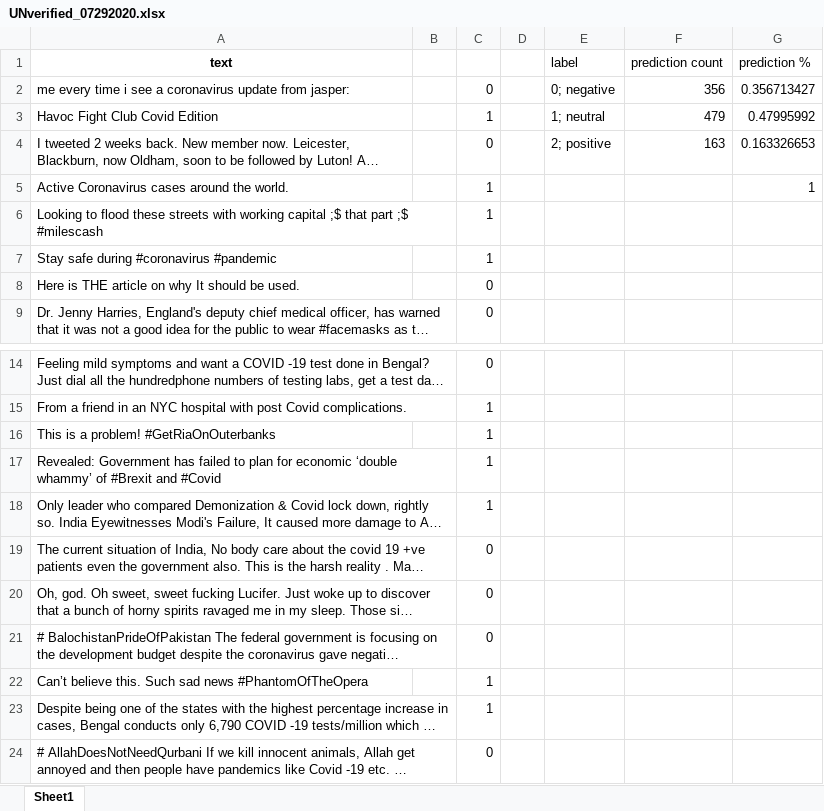
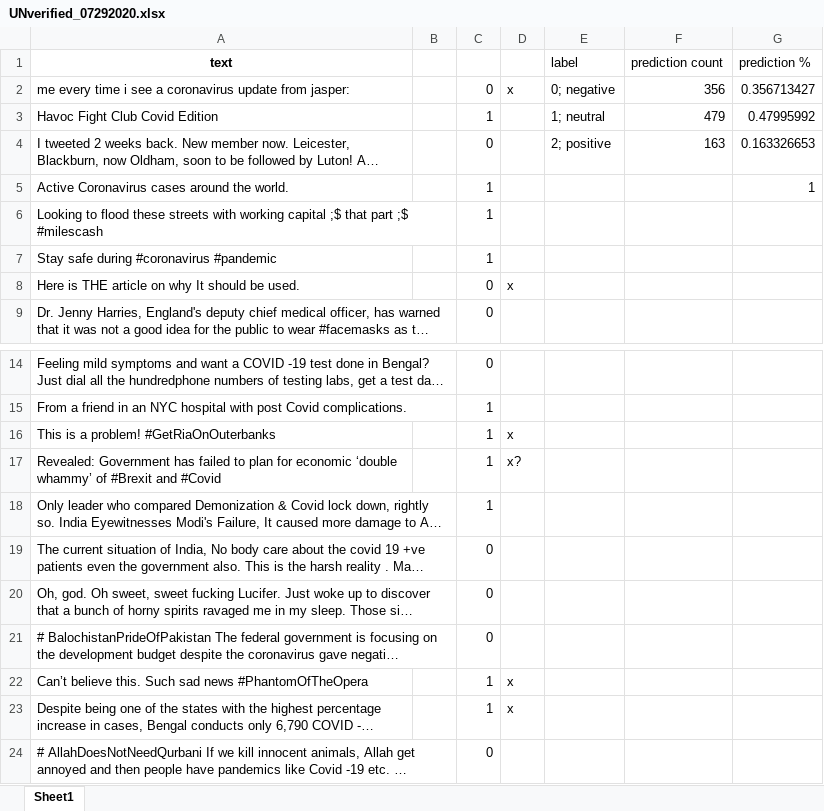
Before and after one commit to nicholamerkel/Albert-Sentiment-Analysis, an Excel workbook: to_predict/UNverified_07292020.xlsx, sheet Sheet1, drawn as a sheet; only a part is shown, gaps mark what is left out; long unchanged cells end in …; values as stored, in another font and other column widths than the file's, no borders; the diff names each change by its address in the sheet, - before the commit and + after, or states it on an @@ line.

```diff
--- a/to_predict/UNverified_07292020.xlsx (sheet Sheet1)
+++ b/to_predict/UNverified_07292020.xlsx (sheet Sheet1)
-D2: (empty)
+D2: x
-D8: (empty)
+D8: x
-D16: (empty)
+D16: x
-D17: (empty)
+D17: x?
-D22:D23: (empty)
+D22:D23: x
```
Also changed, not shown: 28 other files.
